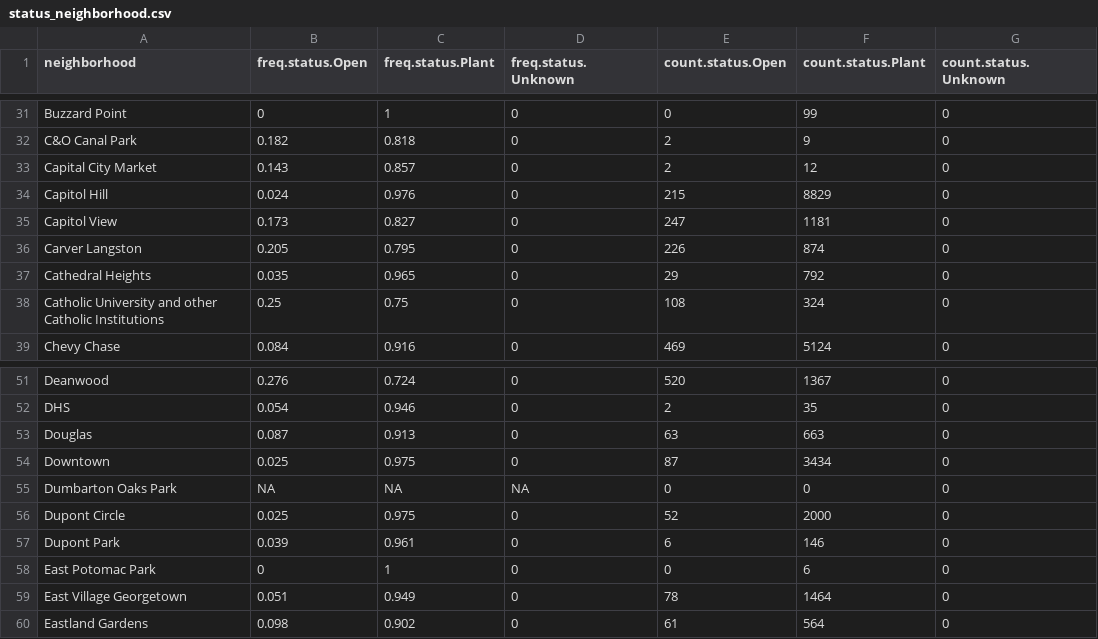
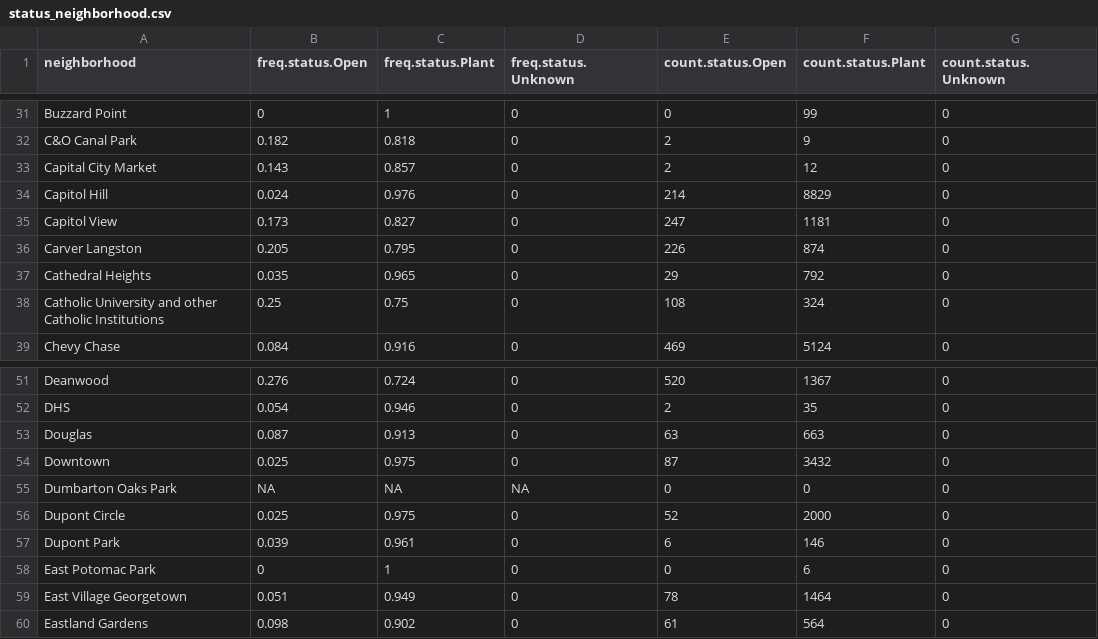
Before and after one commit to emanuelfeld/tree-map, a CSV file: data/status_neighborhood.csv, drawn as a sheet; only a part is shown, gaps mark what is left out; the diff covers the shown part only.

```diff
--- a/data/status_neighborhood.csv
+++ b/data/status_neighborhood.csv
@@ -33,3 +33,3 @@
 "Capital City Market",0.143,0.857,0,2,12,0
-"Capitol Hill",0.024,0.976,0,215,8829,0
+"Capitol Hill",0.024,0.976,0,214,8829,0
 "Capitol View",0.173,0.827,0,247,1181,0
@@ -53,3 +53,3 @@
 "Douglas",0.087,0.913,0,63,663,0
-"Downtown",0.025,0.975,0,87,3434,0
+"Downtown",0.025,0.975,0,87,3432,0
 "Dumbarton Oaks Park",NA,NA,NA,0,0,0
```
Also changed, not shown: 46 edited cells elsewhere in this file, data/ufa_open.csv, 2 other files.
